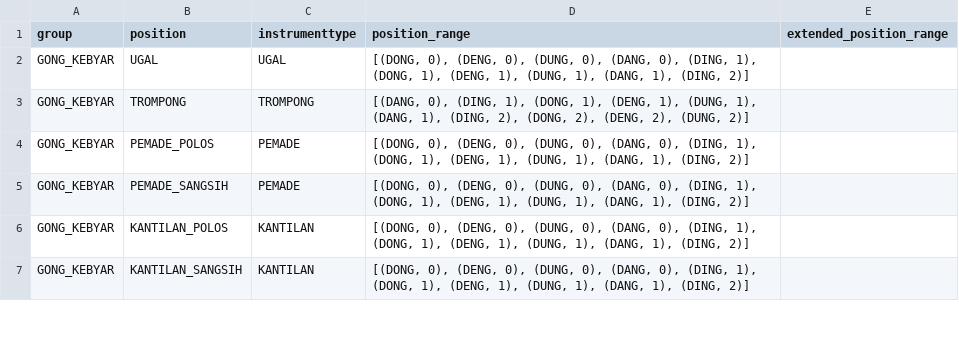
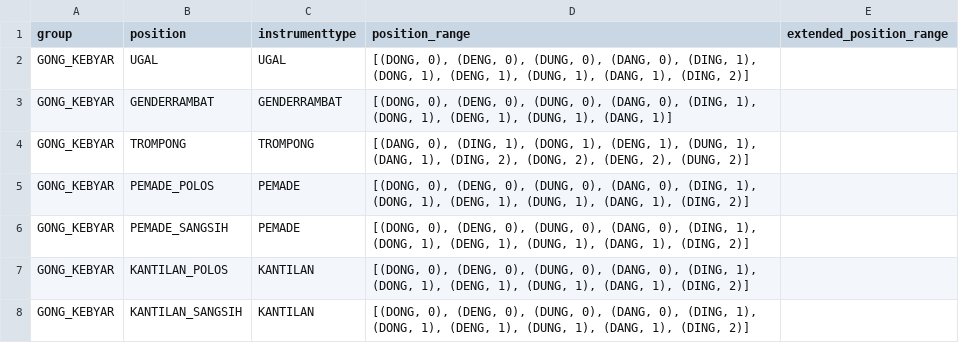
Before and after one commit to marcpaelinck/gamelan-notation, a TSV file: data/instruments/instruments.tsv, drawn as a sheet; only a part is shown; the diff names each change by its address in the sheet, - before the commit and + after, or states it on an @@ line.

```diff
--- a/data/instruments/instruments.tsv
+++ b/data/instruments/instruments.tsv
+row 3: GONG_KEBYAR | GENDERRAMBAT | GENDERRAMBAT | [(DONG, 0), (DENG, 0), (DUNG, 0), (DANG, 0), (DING, 1), (DONG, 1), (DENG, 1), (DUNG, 1), (DANG, 1)]
```
Also changed, not shown: 29 other files.
